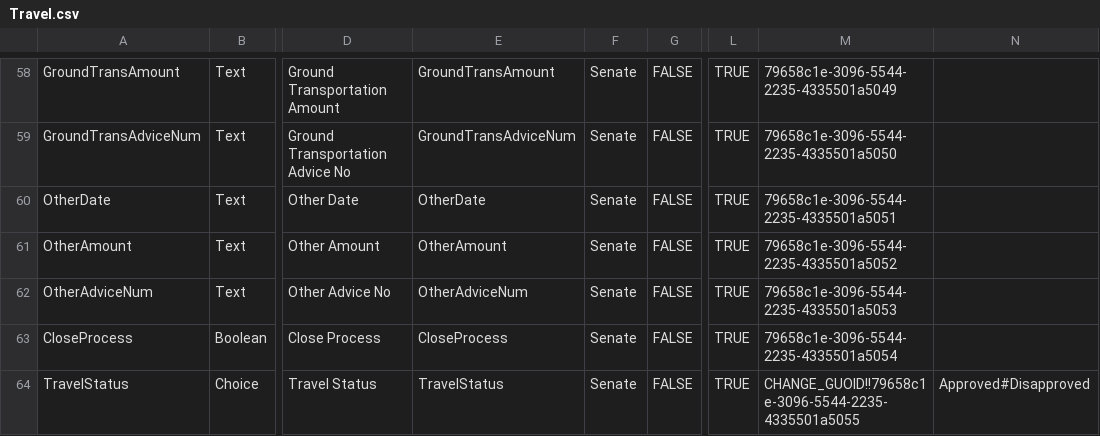
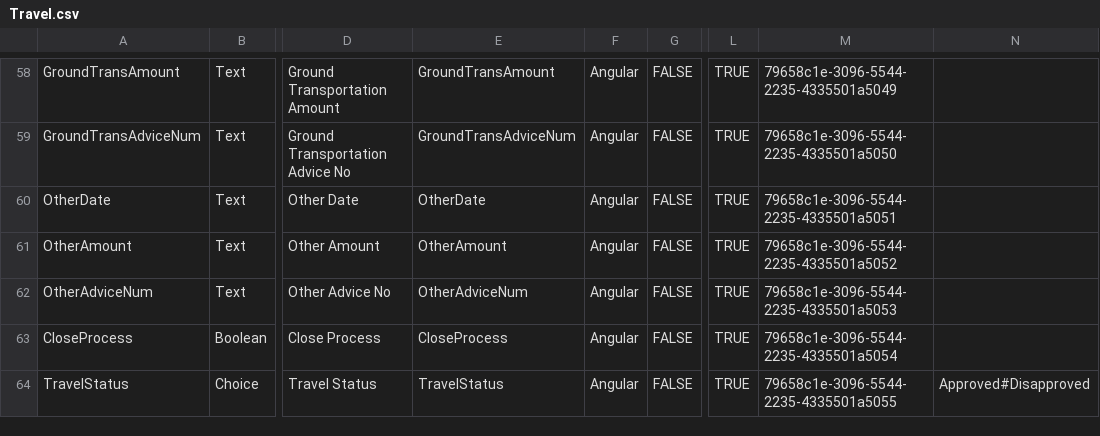
Before and after one commit to Zerg00s/AngularForms, a CSV file: AngularForms/Provision.Console/Models/Travel.csv, drawn as a sheet; only a part is shown, gaps mark what is left out; the diff covers the shown part only; the diff names each change by its address in the sheet, - before the commit and + after, or states it on an @@ line.

```diff
--- a/AngularForms/Provision.Console/Models/Travel.csv
+++ b/AngularForms/Provision.Console/Models/Travel.csv
-F58:F64: Senate
+F58:F64: Angular
-M64: CHANGE_GUOID!!79658c1e-3096-5544-2235-4335501a5055
+M64: 79658c1e-3096-5544-2235-4335501a5055
```
Also changed, not shown: 59 edited cells elsewhere in this file, 10 other files.
